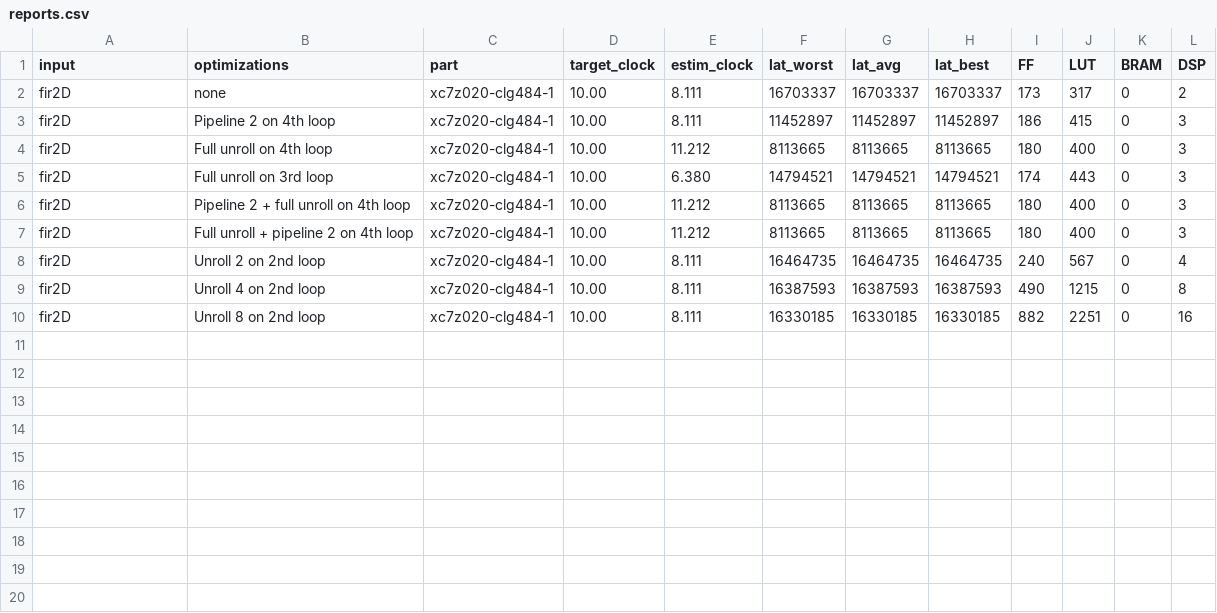
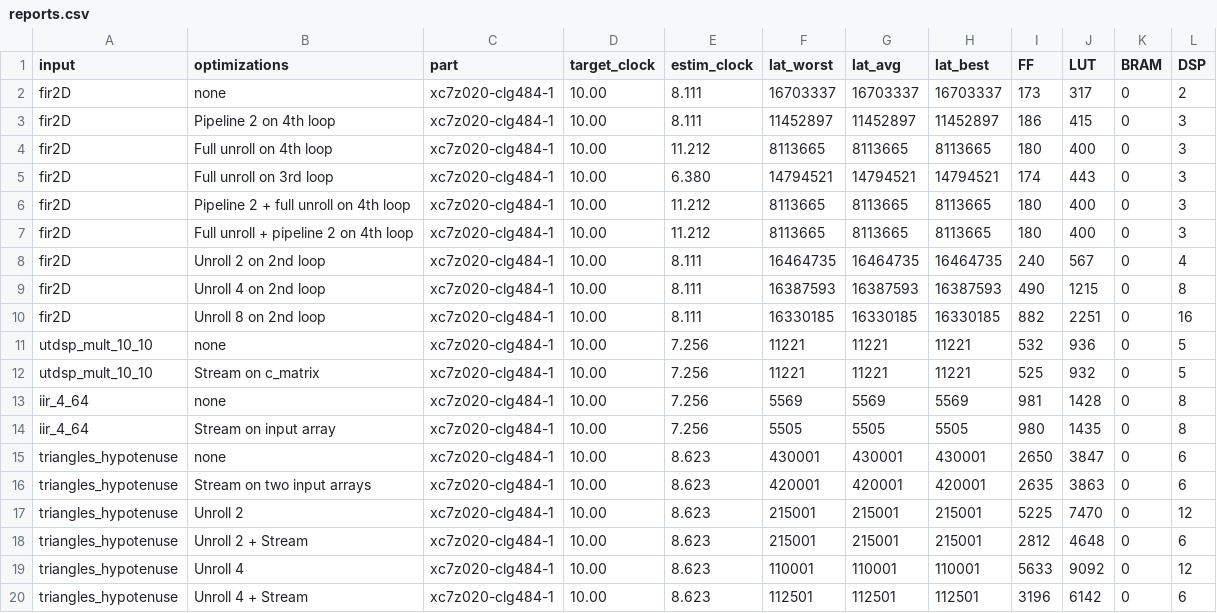
Before and after one commit to tiagolascasas/HLS-Projects, a CSV file: VivadoHLS/reports.csv, drawn as a sheet; the diff names each change by its address in the sheet, - before the commit and + after, or states it on an @@ line.

```diff
--- a/VivadoHLS/reports.csv
+++ b/VivadoHLS/reports.csv
+row 11: utdsp_mult_10_10 | none | xc7z020-clg484-1 | 10.00 | 7.256 | 11221 | 11221 | 11221 | 532 | 936 | 0 | 5
+row 12: utdsp_mult_10_10 | Stream on c_matrix | xc7z020-clg484-1 | 10.00 | 7.256 | 11221 | 11221 | 11221 | 525 | 932 | 0 | 5
+row 13: iir_4_64 | none | xc7z020-clg484-1 | 10.00 | 7.256 | 5569 | 5569 | 5569 | 981 | 1428 | 0 | 8
+row 14: iir_4_64 | Stream on input array | xc7z020-clg484-1 | 10.00 | 7.256 | 5505 | 5505 | 5505 | 980 | 1435 | 0 | 8
+row 15: triangles_hypotenuse | none | xc7z020-clg484-1 | 10.00 | 8.623 | 430001 | 430001 | 430001 | 2650 | 3847 | 0 | 6
+row 16: triangles_hypotenuse | Stream on two input arrays | xc7z020-clg484-1 | 10.00 | 8.623 | 420001 | 420001 | 420001 | 2635 | 3863 | 0 | 6
+row 17: triangles_hypotenuse | Unroll 2 | xc7z020-clg484-1 | 10.00 | 8.623 | 215001 | 215001 | 215001 | 5225 | 7470 | 0 | 12
+row 18: triangles_hypotenuse | Unroll 2 + Stream | xc7z020-clg484-1 | 10.00 | 8.623 | 215001 | 215001 | 215001 | 2812 | 4648 | 0 | 6
+row 19: triangles_hypotenuse | Unroll 4 | xc7z020-clg484-1 | 10.00 | 8.623 | 110001 | 110001 | 110001 | 5633 | 9092 | 0 | 12
+row 20: triangles_hypotenuse | Unroll 4 + Stream | xc7z020-clg484-1 | 10.00 | 8.623 | 112501 | 112501 | 112501 | 3196 | 6142 | 0 | 6
```
Also changed, not shown: 20 other files.
